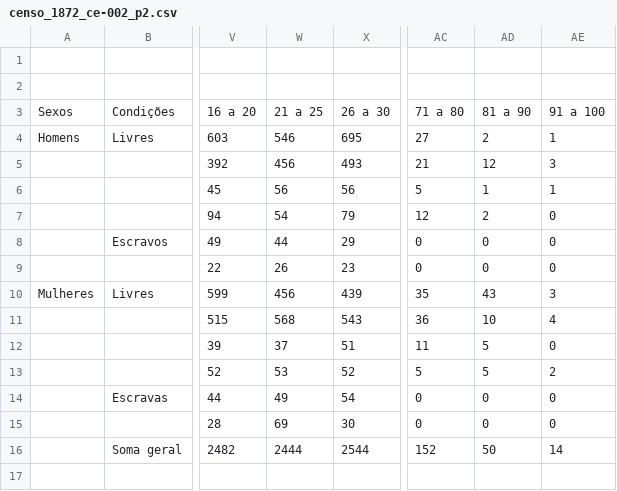
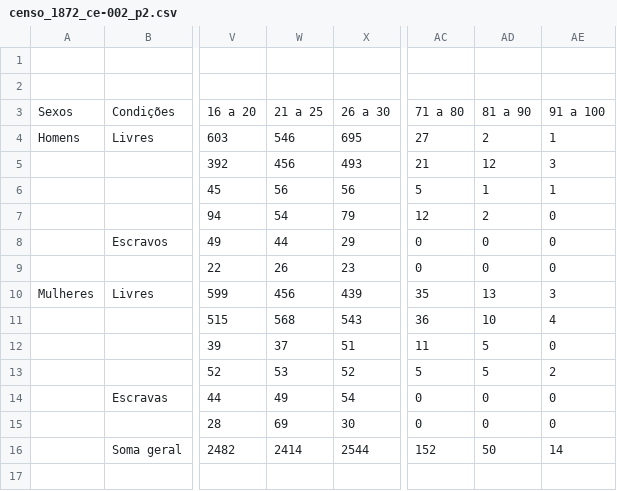
Before and after one commit to filipedelima/censo_1872, a CSV file: planilhas/censo_1872_ce-002_p2.csv, drawn as a sheet; only a part is shown, gaps mark what is left out; the diff names each change by its address in the sheet, - before the commit and + after, or states it on an @@ line.

Commit message:
Pequenas correções nas planilhas e mais cálculos de dados

```diff
--- a/planilhas/censo_1872_ce-002_p2.csv
+++ b/planilhas/censo_1872_ce-002_p2.csv
-AD10: 43
+AD10: 13
-W16: 2444
+W16: 2414
```
Also changed, not shown: 3 other files.
